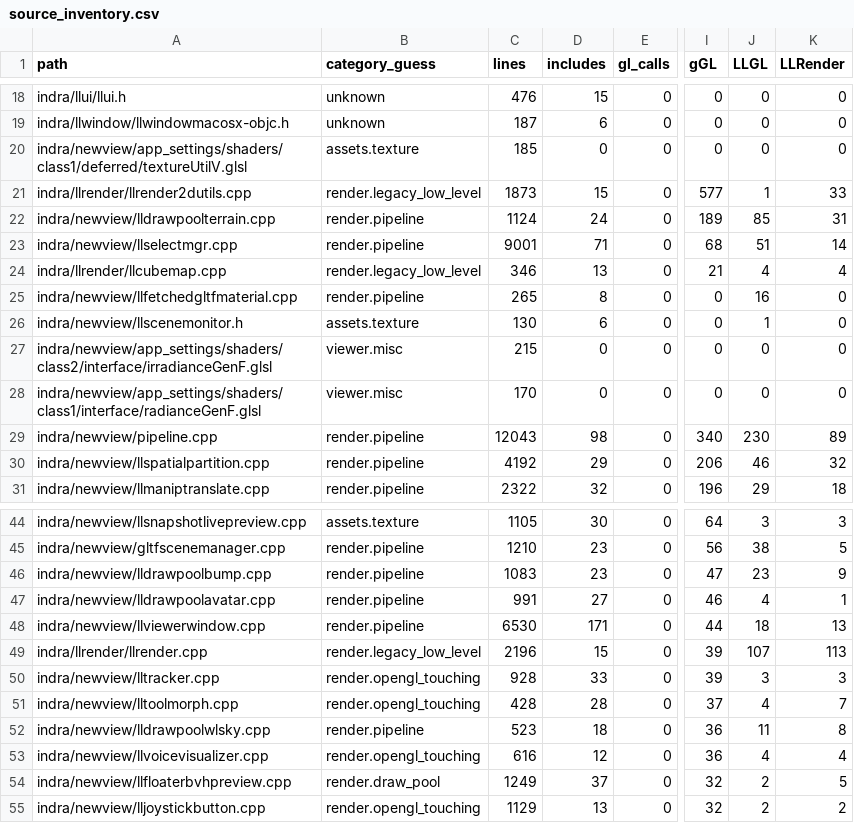
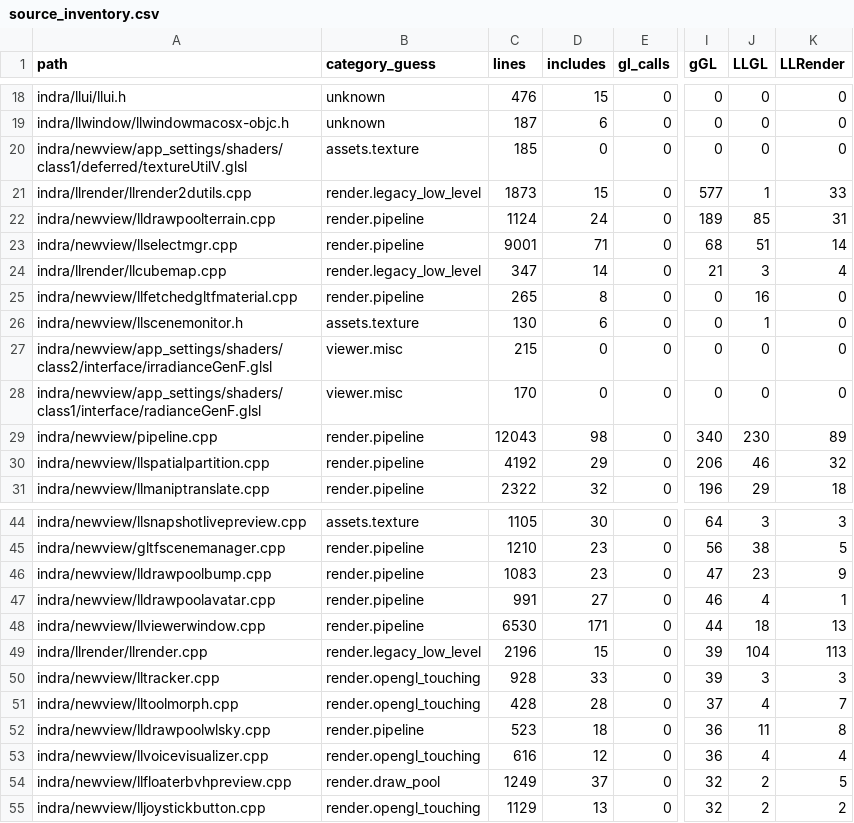
Before and after one commit to Minuit-Ferina/Mare-viewer, a CSV file: docs/architecture/generated/source_inventory.csv, drawn as a sheet; only a part is shown, gaps mark what is left out; the diff covers the shown part only; the diff names each change by its address in the sheet, - before the commit and + after, or states it on an @@ line.

```diff
--- a/docs/architecture/generated/source_inventory.csv
+++ b/docs/architecture/generated/source_inventory.csv
-C24 (lines): 346
+C24 (lines): 347
-D24 (includes): 13
+D24 (includes): 14
-J24 (LLGL): 4
+J24 (LLGL): 3
-J49 (LLGL): 107
+J49 (LLGL): 104
```
Also changed, not shown: 2 added rows, 2 removed rows and 3 edited cells elsewhere in this file, 8 other files.
